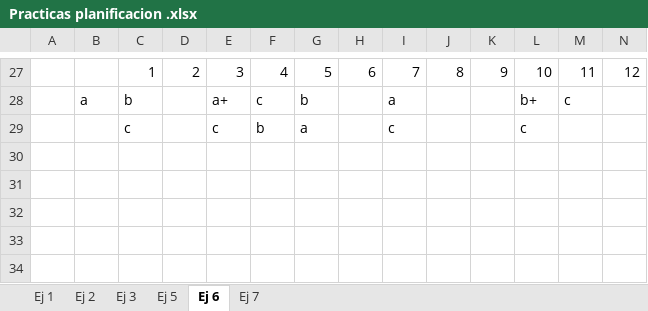
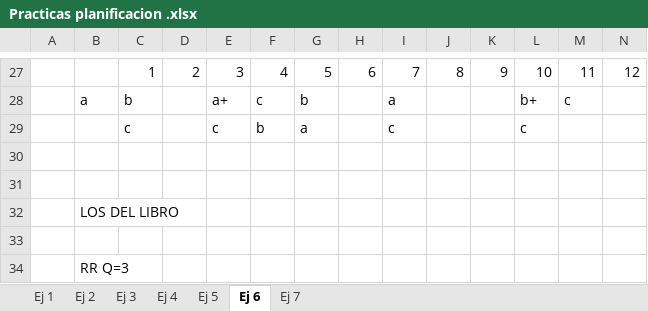
Before and after one commit to franmoli/apuntes_sisop, an Excel workbook: practicas/Practicas planificacion .xlsx, sheet Ej 6, drawn as a sheet; only a part is shown, gaps mark what is left out; values as stored, in another font and other column widths than the file's, no borders; rows hold the shown columns only; the diff names each change by its address in the sheet, - before the commit and + after, or states it on an @@ line.

```diff
--- a/practicas/Practicas planificacion .xlsx (sheet Ej 6)
+++ b/practicas/Practicas planificacion .xlsx (sheet Ej 6)
+sheet tab: Ej 4
+row 30: (empty)
+row 31: (empty)
+row 32:  | LOS DEL LIBRO
+row 33: (empty)
+row 34:  | RR Q=3
```
Also changed, not shown: sheet Ej 5, sheet Ej 3.
